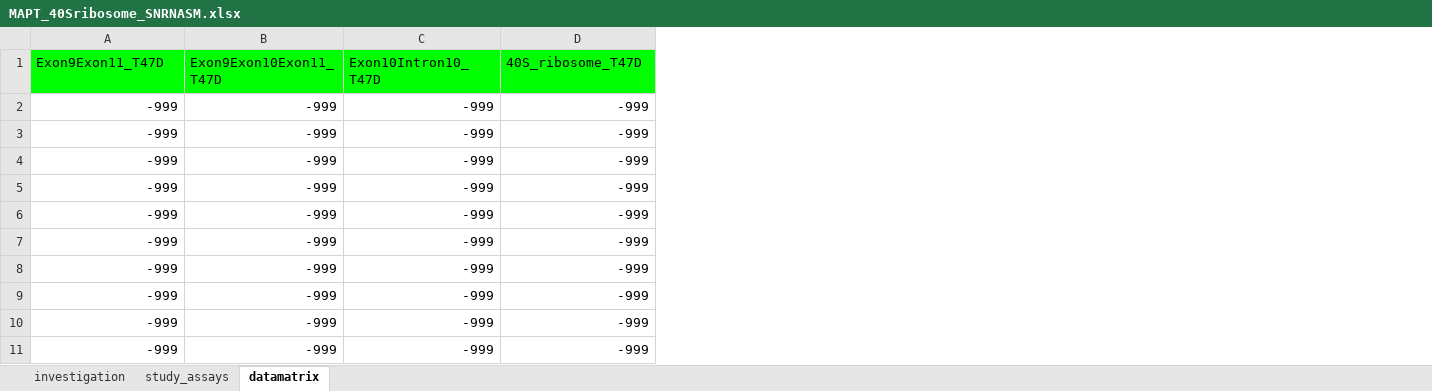
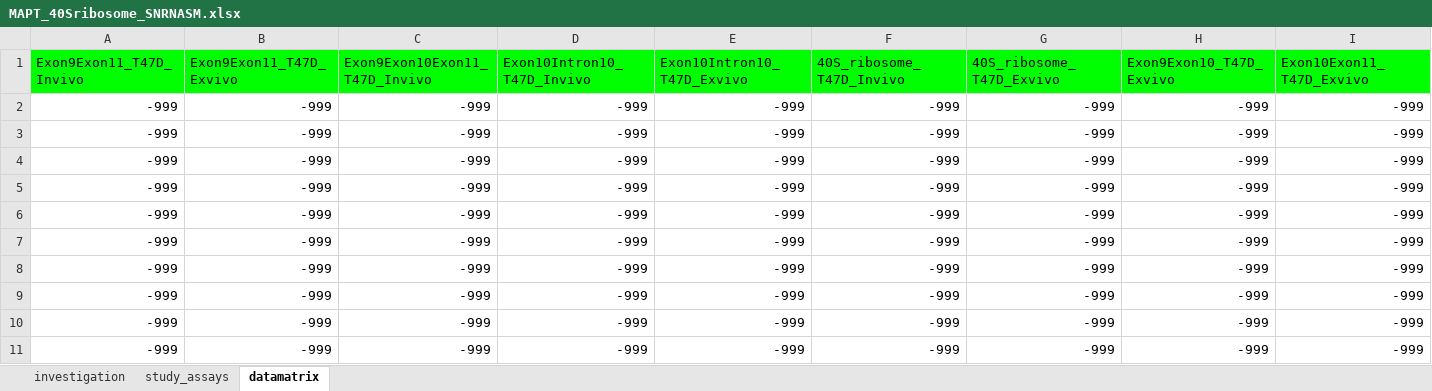
Before and after one commit to JayKu4418/Computational-Experimental-framework-for-predicting-effects-of-variants-on-alternative-splicing, an Excel workbook: MAPT_40Sribosome_SNRNASM.xlsx, sheet datamatrix, drawn as a sheet; only a part is shown; values as stored, in another font and other column widths than the file's, no borders; charts and pictures not drawn; addresses are those after the commit; the diff covers the shown part only; the diff names each change by its address in the sheet, - before the commit and + after, or states it on an @@ line.

```diff
--- a/MAPT_40Sribosome_SNRNASM.xlsx (sheet datamatrix)
+++ b/MAPT_40Sribosome_SNRNASM.xlsx (sheet datamatrix)
+column B (Exon9Exon11_T47D_Exvivo), rows 2-11: all -999
+column E (Exon10Intron10_T47D_Exvivo), rows 2-11: all -999
+column G (40S_ribosome_T47D_Exvivo), rows 2-11: all -999
+column H (Exon9Exon10_T47D_Exvivo), rows 2-11: all -999
+column I (Exon10Exon11_T47D_Exvivo), rows 2-11: all -999
-A1: Exon9Exon11_T47D
+A1: Exon9Exon11_T47D_Invivo
-C1: Exon9Exon10Exon11_T47D
+C1: Exon9Exon10Exon11_T47D_Invivo
-D1: Exon10Intron10_T47D
+D1: Exon10Intron10_T47D_Invivo
-F1: 40S_ribosome_T47D
+F1: 40S_ribosome_T47D_Invivo
```
Also changed, not shown: 3 edited cells elsewhere in this sheet, sheet study_assays, charts or pictures.
